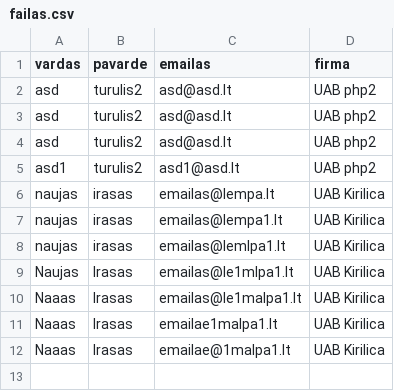
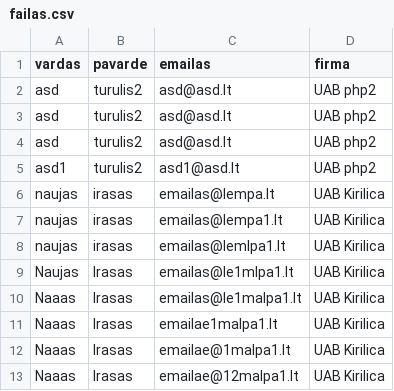
Before and after one commit to shinbeth/pasizaidimai, a CSV file: 6/data/failas.csv, drawn as a sheet.

```diff
--- a/6/data/failas.csv
+++ b/6/data/failas.csv
@@ -12 +12,2 @@ Naaas,Irasas,emailae1malpa1.lt,UAB Kirilica,
 Naaas,Irasas,emailae@1malpa1.lt,UAB Kirilica,
+Naaas,Irasas,emailae@12malpa1.lt,UAB Kirilica,
```
Also changed, not shown: 5 other files.
